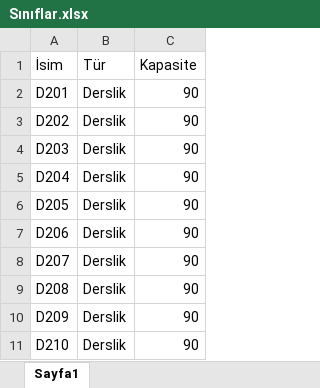
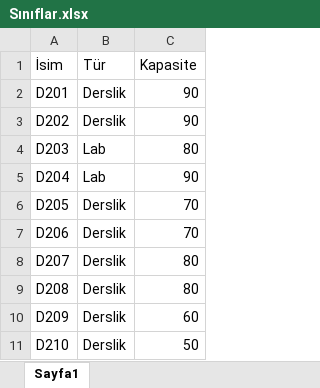
Before and after one commit to mucahitmustafa/GACourseAndExamSchedule, an Excel workbook: GACourseAndExamSchedule/ScheduleData/Sınıflar.xlsx, sheet Sayfa1, drawn as a sheet; values as stored, in another font and other column widths than the file's, no borders; table styles not drawn; the diff names each change by its address in the sheet, - before the commit and + after, or states it on an @@ line.

```diff
--- a/GACourseAndExamSchedule/ScheduleData/Sınıflar.xlsx (sheet Sayfa1)
+++ b/GACourseAndExamSchedule/ScheduleData/Sınıflar.xlsx (sheet Sayfa1)
-B4:B5 (Tür): Derslik
+B4:B5 (Tür): Lab
-C4 (Kapasite): 90
+C4 (Kapasite): 80
-C6:C7 (Kapasite): 90
+C6:C7 (Kapasite): 70
-C8:C9 (Kapasite): 90
+C8:C9 (Kapasite): 80
-C10 (Kapasite): 90
+C10 (Kapasite): 60
-C11 (Kapasite): 90
+C11 (Kapasite): 50
```
Also changed, not shown: GACourseAndExamSchedule/ScheduleData/Ders Eşleştirmeleri.xlsx, GACourseAndExamSchedule/ScheduleData/Dersler.xlsx, 12 other files.
